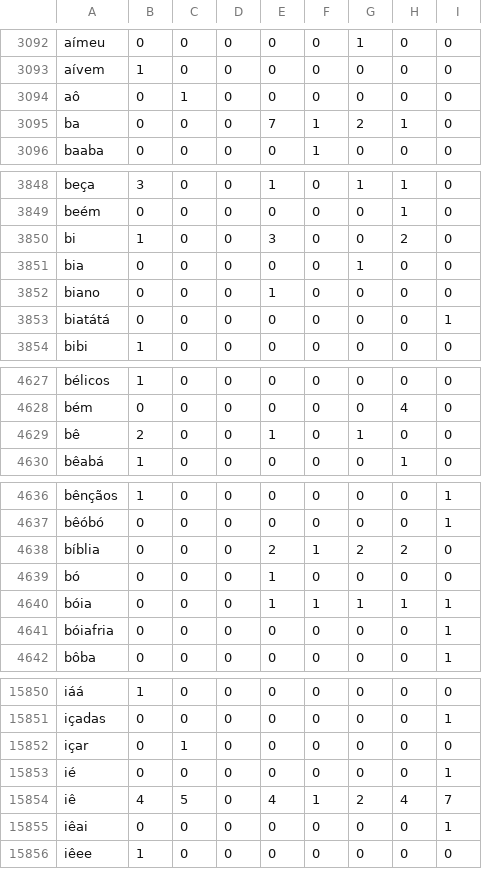
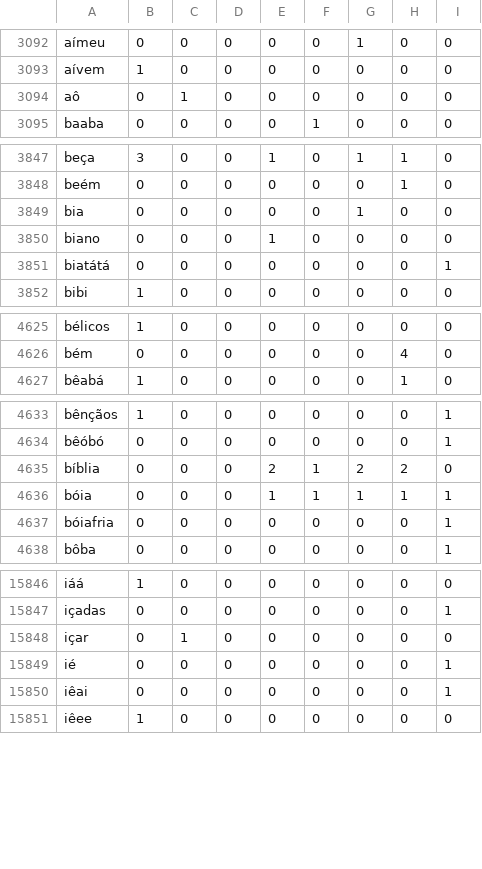
Before and after one commit to mateus-lourenco/emotion-mining-and-sentiment-analysis, a CSV file: src/data/vect_words.csv, drawn as a sheet; only a part is shown, gaps mark what is left out; the diff covers the shown part only.

Commit message:
update dataset

```diff
--- a/src/data/vect_words.csv
+++ b/src/data/vect_words.csv
@@ -3094,3 +3094,2 @@ aívem,1,0,0,0,0,0,0,0
 aô,0,1,0,0,0,0,0,0
-ba,0,0,0,7,1,2,1,0
 baaba,0,0,0,0,1,0,0,0
@@ -3849,3 +3848,2 @@ beça,3,0,0,1,0,1,1,0
 beém,0,0,0,0,0,0,1,0
-bi,1,0,0,3,0,0,2,0
 bia,0,0,0,0,0,1,0,0
@@ -4628,3 +4626,2 @@ bélicos,1,0,0,0,0,0,0,0
 bém,0,0,0,0,0,0,4,0
-bê,2,0,0,1,0,1,0,0
 bêabá,1,0,0,0,0,0,1,0
@@ -4638,3 +4635,2 @@ bêóbó,0,0,0,0,0,0,0,1
 bíblia,0,0,0,2,1,2,2,0
-bó,0,0,0,1,0,0,0,0
 bóia,0,0,0,1,1,1,1,1
@@ -15853,3 +15849,2 @@ içar,0,1,0,0,0,0,0,0
 ié,0,0,0,0,0,0,0,1
-iê,4,5,0,4,1,2,4,7
 iêai,0,0,0,0,0,0,0,1
```
Also changed, not shown: 4 removed rows elsewhere in this file, 2 other files.
